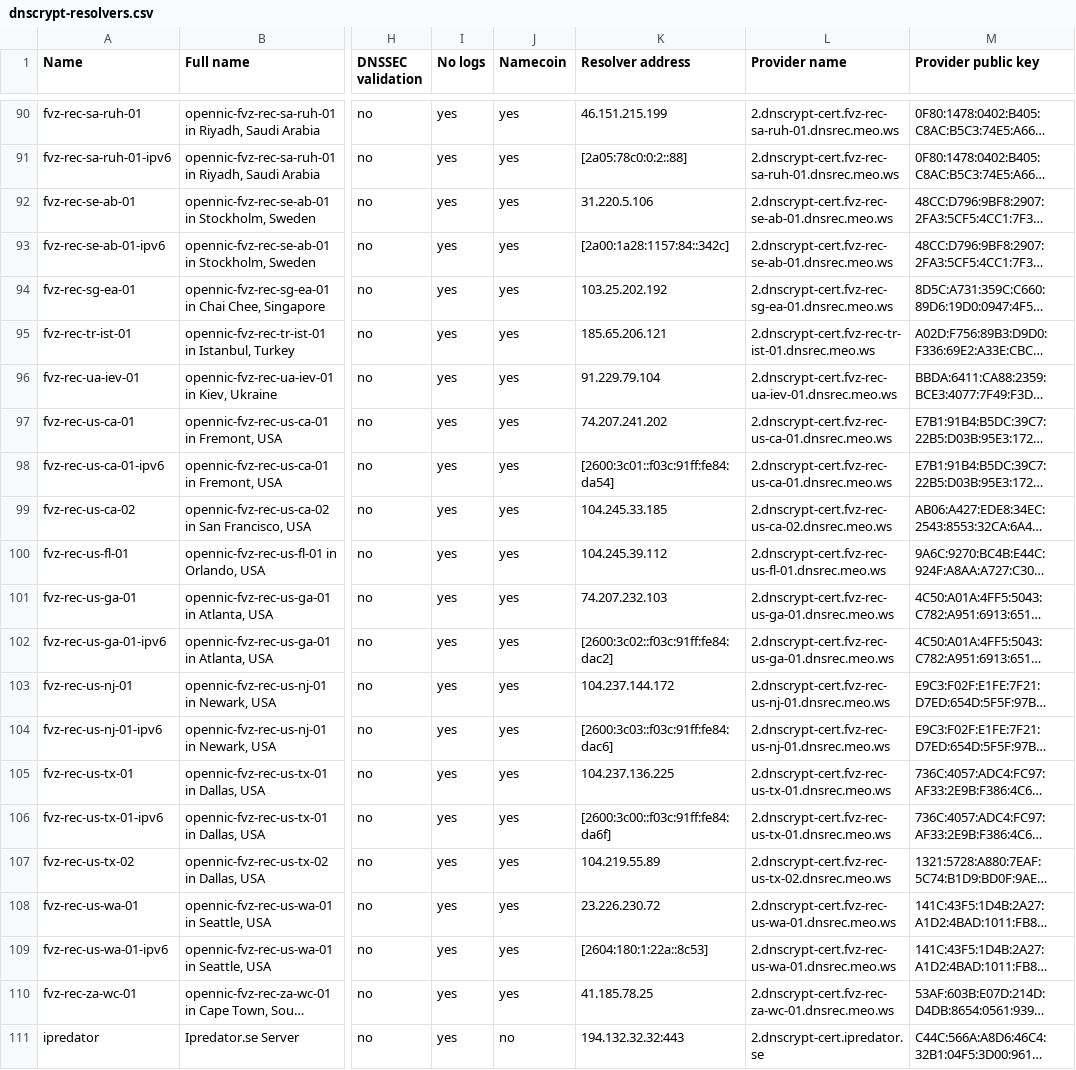
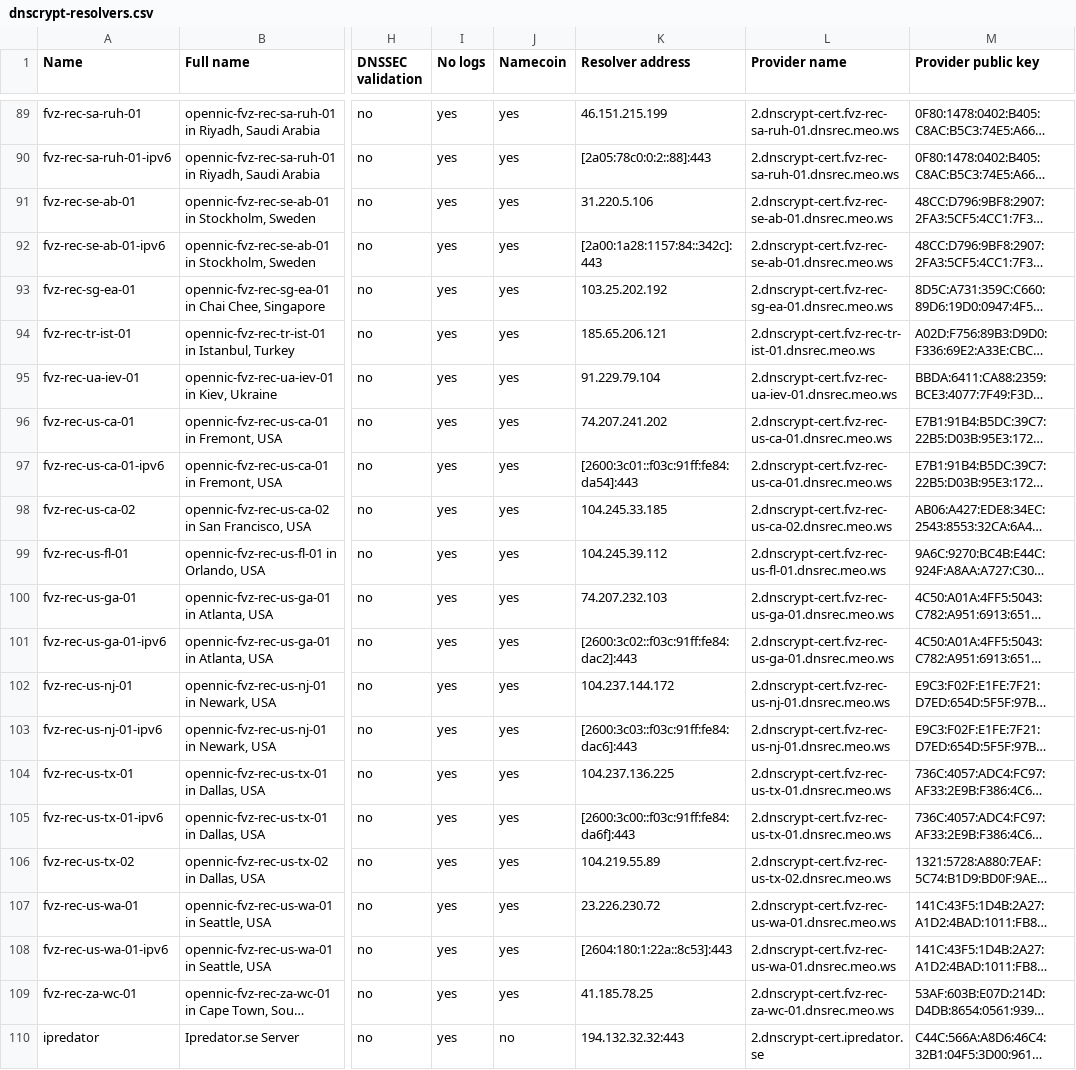
Before and after one commit to dyne/dnscrypt-proxy, a CSV file: dnscrypt-resolvers.csv, drawn as a sheet; only a part is shown, gaps mark what is left out; long unchanged cells end in …; addresses are those after the commit; the diff covers the shown part only; the diff names each change by its address in the sheet, - before the commit and + after, or states it on an @@ line.

```diff
--- a/dnscrypt-resolvers.csv
+++ b/dnscrypt-resolvers.csv
-K90 (Resolver address): [2a05:78c0:0:2::88]
+K90 (Resolver address): [2a05:78c0:0:2::88]:443
-K92 (Resolver address): [2a00:1a28:1157:84::342c]
+K92 (Resolver address): [2a00:1a28:1157:84::342c]:443
-K97 (Resolver address): [2600:3c01::f03c:91ff:fe84:da54]
+K97 (Resolver address): [2600:3c01::f03c:91ff:fe84:da54]:443
-K101 (Resolver address): [2600:3c02::f03c:91ff:fe84:dac2]
+K101 (Resolver address): [2600:3c02::f03c:91ff:fe84:dac2]:443
-K103 (Resolver address): [2600:3c03::f03c:91ff:fe84:dac6]
+K103 (Resolver address): [2600:3c03::f03c:91ff:fe84:dac6]:443
-K105 (Resolver address): [2600:3c00::f03c:91ff:fe84:da6f]
+K105 (Resolver address): [2600:3c00::f03c:91ff:fe84:da6f]:443
-K108 (Resolver address): [2604:180:1:22a::8c53]
+K108 (Resolver address): [2604:180:1:22a::8c53]:443
```
Also changed, not shown: 1 removed row and 19 edited cells elsewhere in this file, 2 other files.
